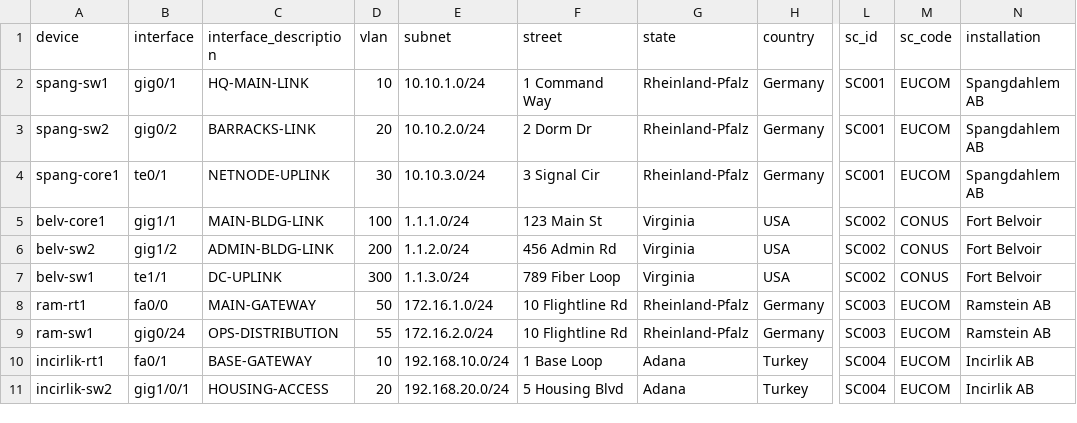
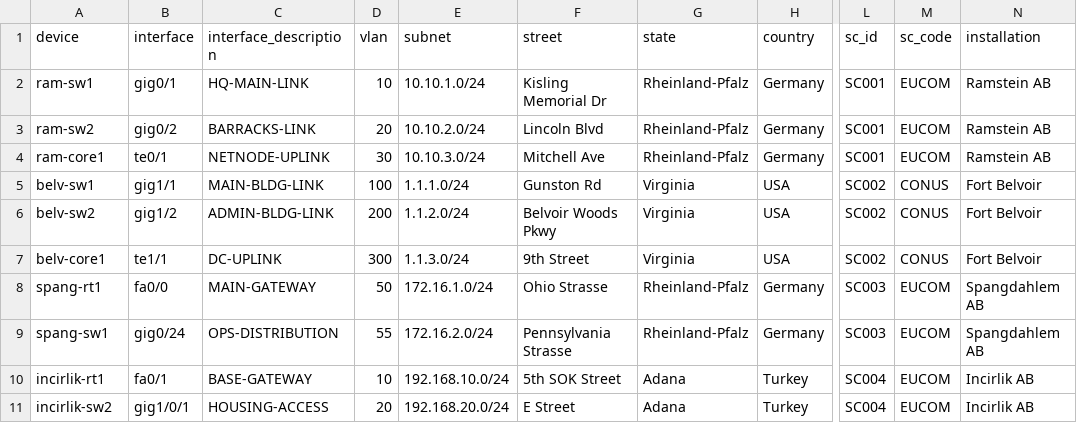
Before and after one commit to moonvulture/elastic_stuff, a CSV file: output.csv, drawn as a sheet; only a part is shown, gaps mark what is left out; the diff names each change by its address in the sheet, - before the commit and + after, or states it on an @@ line.

Commit message:
updates

```diff
--- a/output.csv
+++ b/output.csv
-A2 (device): spang-sw1
+A2 (device): ram-sw1
-F2 (street): 1 Command Way
+F2 (street): Kisling Memorial Dr
-N2:N4 (installation): Spangdahlem AB
+N2:N4 (installation): Ramstein AB
-A3 (device): spang-sw2
+A3 (device): ram-sw2
-F3 (street): 2 Dorm Dr
+F3 (street): Lincoln Blvd
-A4 (device): spang-core1
+A4 (device): ram-core1
-F4 (street): 3 Signal Cir
+F4 (street): Mitchell Ave
-A5 (device): belv-core1
+A5 (device): belv-sw1
-F5 (street): 123 Main St
+F5 (street): Gunston Rd
-F6 (street): 456 Admin Rd
+F6 (street): Belvoir Woods Pkwy
-A7 (device): belv-sw1
+A7 (device): belv-core1
-F7 (street): 789 Fiber Loop
+F7 (street): 9th Street
-A8 (device): ram-rt1
+A8 (device): spang-rt1
-F8 (street): 10 Flightline Rd
+F8 (street): Ohio Strasse
-N8:N9 (installation): Ramstein AB
+N8:N9 (installation): Spangdahlem AB
-A9 (device): ram-sw1
+A9 (device): spang-sw1
-F9 (street): 10 Flightline Rd
+F9 (street): Pennsylvania Strasse
-F10 (street): 1 Base Loop
+F10 (street): 5th SOK Street
-F11 (street): 5 Housing Blvd
+F11 (street): E Street
```
